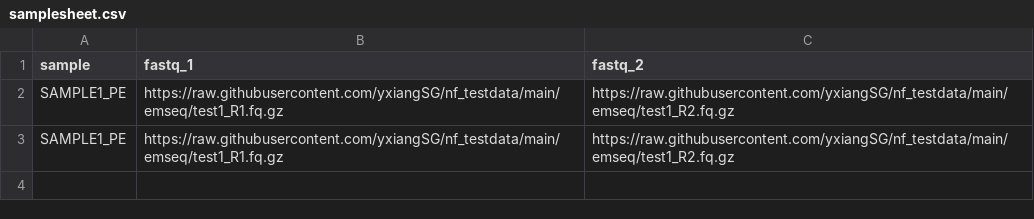
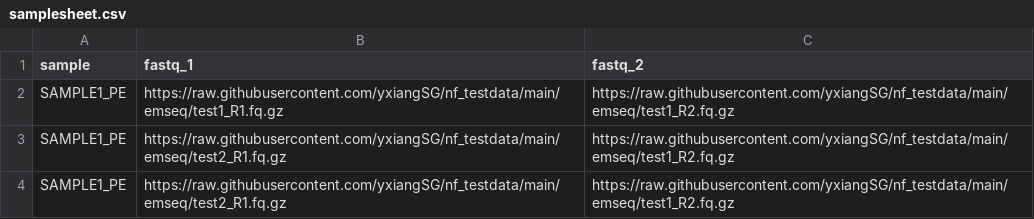
Before and after one commit to yxiangSG/nf_testdata, a CSV file: emseq/samplesheet.csv, drawn as a sheet.

Commit message:
update mutiple fq

```diff
--- a/emseq/samplesheet.csv
+++ b/emseq/samplesheet.csv
@@ -2,2 +2,3 @@ sample,fastq_1,fastq_2
 SAMPLE1_PE,https://raw.githubusercontent.com/yxiangSG/nf_testdata/main/emseq/test1_R1.fq.gz,https://raw.githubusercontent.com/yxiangSG/nf_testdata/main/emseq/test1_R2.fq.gz
-SAMPLE1_PE,https://raw.githubusercontent.com/yxiangSG/nf_testdata/main/emseq/test1_R1.fq.gz,https://raw.githubusercontent.com/yxiangSG/nf_testdata/main/emseq/test1_R2.fq.gz
+SAMPLE1_PE,https://raw.githubusercontent.com/yxiangSG/nf_testdata/main/emseq/test2_R1.fq.gz,https://raw.githubusercontent.com/yxiangSG/nf_testdata/main/emseq/test1_R2.fq.gz
+SAMPLE1_PE,https://raw.githubusercontent.com/yxiangSG/nf_testdata/main/emseq/test2_R1.fq.gz,https://raw.githubusercontent.com/yxiangSG/nf_testdata/main/emseq/test1_R2.fq.gz
```
